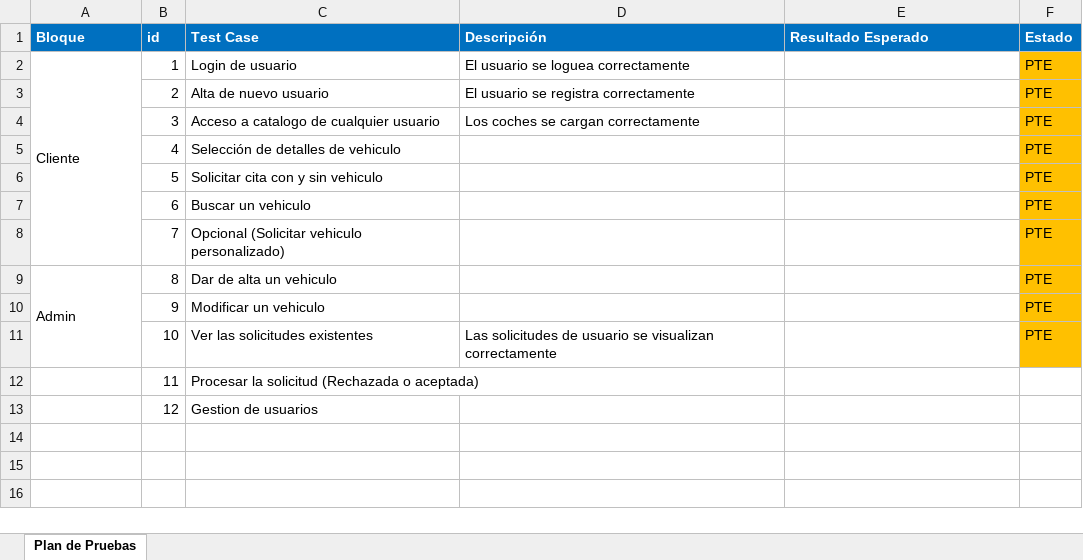
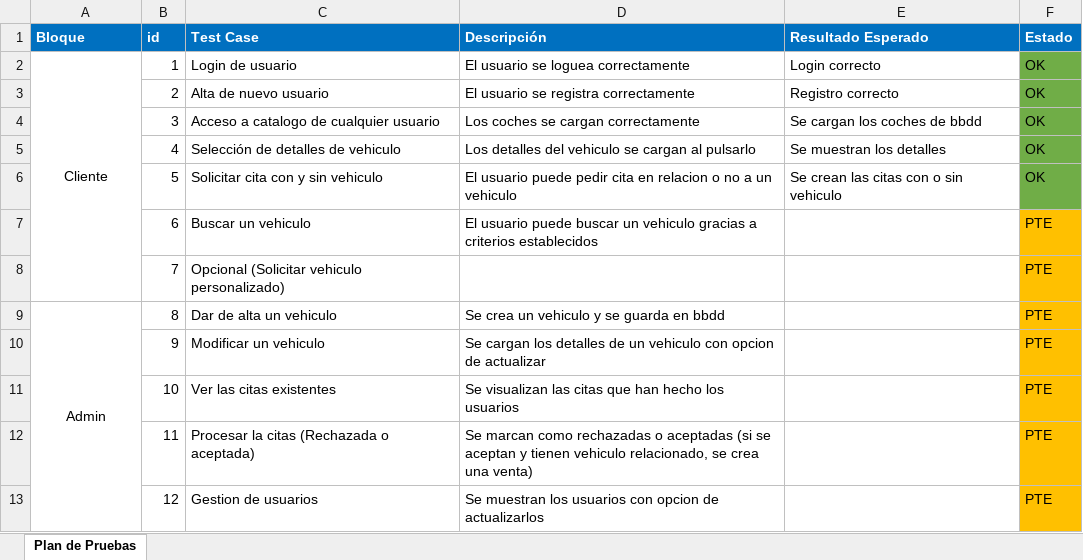
Before and after one commit to PdePancetas/TFG-RyM, an Excel workbook: Plantilla y pruebas/Plan de Pruebas_final.xlsx, sheet Plan de Pruebas, drawn as a sheet; values as stored, in another font and other column widths than the file's, no borders; the diff names each change by its address in the sheet, - before the commit and + after, or states it on an @@ line.

Commit message:
Actualizado el plan de pruebas

```diff
--- a/Plantilla y pruebas/Plan de Pruebas_final.xlsx (sheet Plan de Pruebas)
+++ b/Plantilla y pruebas/Plan de Pruebas_final.xlsx (sheet Plan de Pruebas)
-A2 alignment: left
+A2 alignment: center
-E2 (Resultado Esperado): (empty)
+E2 (Resultado Esperado): Login correcto
-F2:F6 (Estado): PTE
+F2:F6 (Estado): OK
-F2:F6 fill: #FFC000
+F2:F6 fill: #70AD47
-E3 (Resultado Esperado): (empty)
+E3 (Resultado Esperado): Registro correcto
-E4 (Resultado Esperado): (empty)
+E4 (Resultado Esperado): Se cargan los coches de bbdd
-D5 (Descripción): (empty)
+D5 (Descripción): Los detalles del vehiculo se cargan al pulsarlo
-E5 (Resultado Esperado): (empty)
+E5 (Resultado Esperado): Se muestran los detalles
-D6 (Descripción): (empty)
+D6 (Descripción): El usuario puede pedir cita en relacion o no a un vehiculo
-E6 (Resultado Esperado): (empty)
+E6 (Resultado Esperado): Se crean las citas con o sin vehiculo
-D7 (Descripción): (empty)
+D7 (Descripción): El usuario puede buscar un vehiculo gracias a criterios establecidos
-A9 alignment: left
+A9 alignment: center
-A9:A11 merged
+A9:A13 merged
-D9 (Descripción): (empty)
+D9 (Descripción): Se crea un vehiculo y se guarda en bbdd
-D10 (Descripción): (empty)
+D10 (Descripción): Se cargan los detalles de un vehiculo con opcion de actualizar
-C11 (Test Case): Ver las solicitudes existentes
+C11 (Test Case): Ver las citas existentes
-D11 (Descripción): Las solicitudes de usuario se visualizan correctamente
+D11 (Descripción): Se visualizan las citas que han hecho los usuarios
-C12 (Test Case): Procesar la solicitud (Rechazada o aceptada)
+C12 (Test Case): Procesar la citas (Rechazada o aceptada)
-D12 (Descripción): (empty)
+D12 (Descripción): Se marcan como rechazadas o aceptadas (si se aceptan y tienen vehiculo relacionado, se crea una venta)
-F12:F13 (Estado): (empty)
+F12:F13 (Estado): PTE
-F12:F13 fill: none
+F12:F13 fill: #FFC000
-D13 (Descripción): (empty)
+D13 (Descripción): Se muestran los usuarios con opcion de actualizarlos
```
